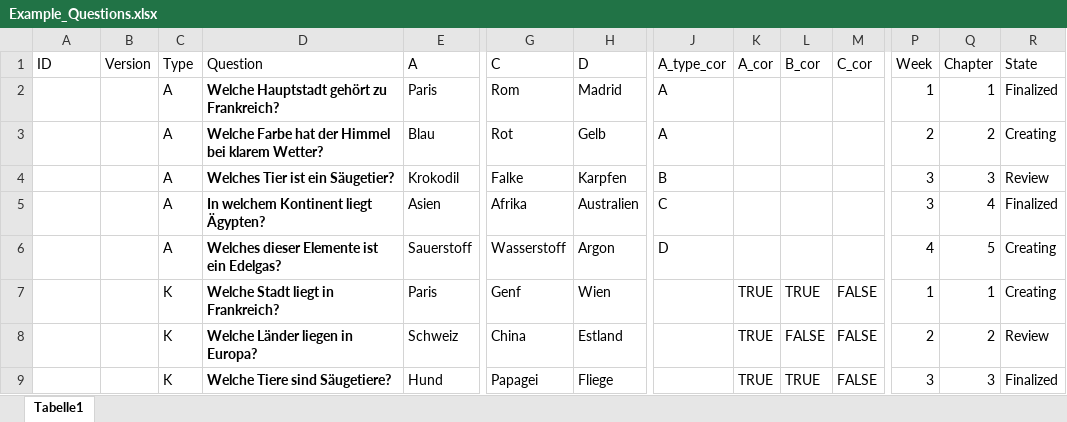
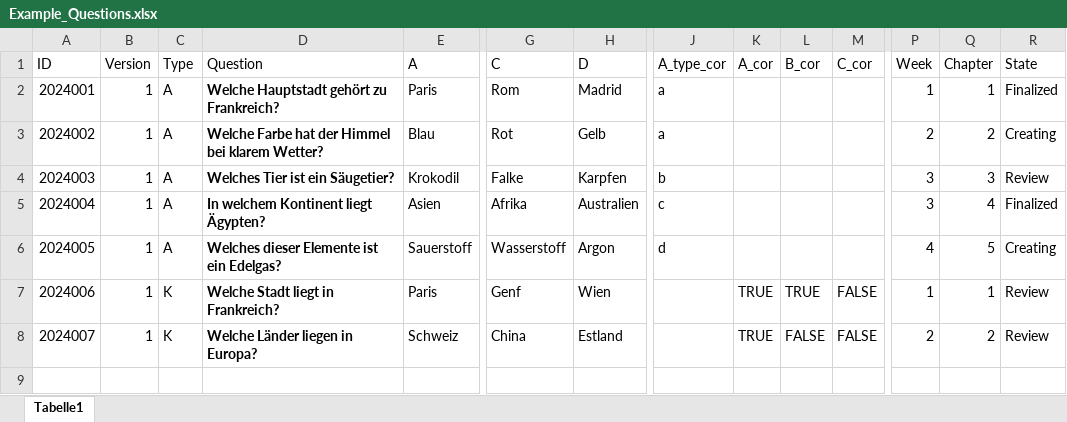
Before and after one commit to Mrihs/Pool_Tool, an Excel workbook: Questions/Example_Questions.xlsx, sheet Tabelle1, drawn as a sheet; only a part is shown, gaps mark what is left out; values as stored, in another font and other column widths than the file's, no borders; rows hold the shown columns only; the diff names each change by its address in the sheet, - before the commit and + after, or states it on an @@ line.

```diff
--- a/Questions/Example_Questions.xlsx (sheet Tabelle1)
+++ b/Questions/Example_Questions.xlsx (sheet Tabelle1)
-A2 (ID): (empty)
+A2 (ID): 2024001
-B2:B8 (Version): (empty)
+B2:B8 (Version): 1
-J2:J3 (A_type_cor): A
+J2:J3 (A_type_cor): a
-A3 (ID): (empty)
+A3 (ID): 2024002
-A4 (ID): (empty)
+A4 (ID): 2024003
-J4 (A_type_cor): B
+J4 (A_type_cor): b
-A5 (ID): (empty)
+A5 (ID): 2024004
-J5 (A_type_cor): C
+J5 (A_type_cor): c
-A6 (ID): (empty)
+A6 (ID): 2024005
-J6 (A_type_cor): D
+J6 (A_type_cor): d
-A7 (ID): (empty)
+A7 (ID): 2024006
-R7 (State): Creating
+R7 (State): Review
-A8 (ID): (empty)
+A8 (ID): 2024007
-row 9:  |  | K | Welche Tiere sind Säugetiere? | Hund | Papagei | Fliege |  | TRUE | TRUE | FALSE | 3 | 3 | Finalized
```
Also changed, not shown: 2 other files.
